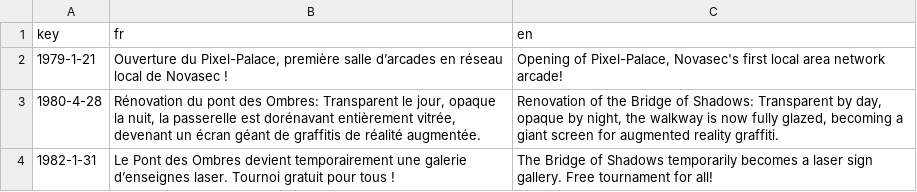
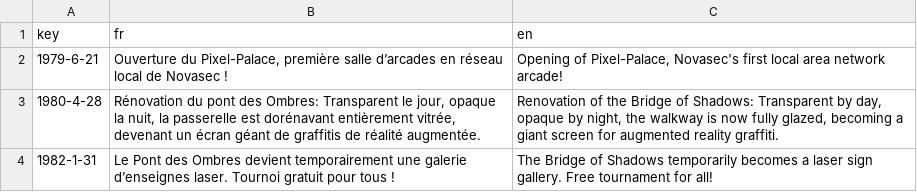
Before and after one commit to Proksimas/HackerIDLE, a CSV file: hackeridle/Game/News/TextFiles/breaking_news.csv, drawn as a sheet; only a part is shown.

```diff
--- a/hackeridle/Game/News/TextFiles/breaking_news.csv
+++ b/hackeridle/Game/News/TextFiles/breaking_news.csv
@@ -1,3 +1,3 @@
 key;fr;en
-1979-1-21;Ouverture du Pixel-Palace, première salle d’arcades en réseau local de Novasec !;Opening of Pixel-Palace, Novasec's first local area network arcade!
+1979-6-21;Ouverture du Pixel-Palace, première salle d’arcades en réseau local de Novasec !;Opening of Pixel-Palace, Novasec's first local area network arcade!
 1980-4-28;Rénovation du pont des Ombres: Transparent le jour, opaque la nuit, la passerelle est dorénavant entièrement vitrée, devenant un écran géant de graffitis de réalité augmentée.;Renovation of the Bridge of Shadows: Transparent by day, opaque by night, the walkway is now fully glazed, becoming a giant screen for augmented reality graffiti.
```
Also changed, not shown: 8 other files.
